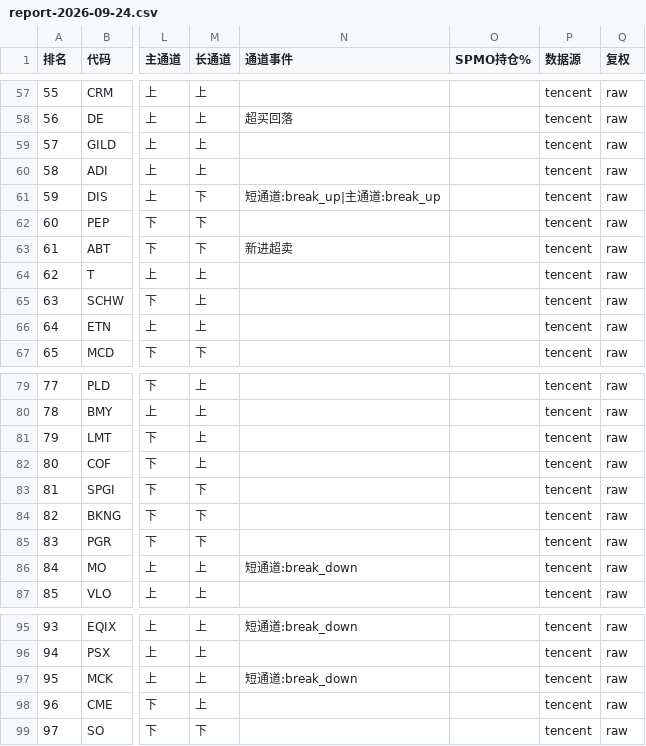
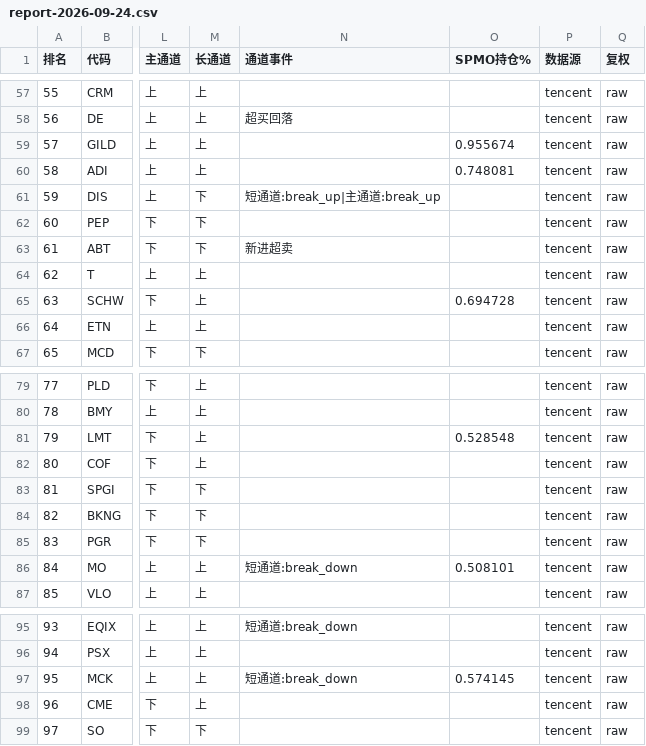
Before and after one commit to 5777-wq/us-stock-monitor, a CSV file: out/report-2026-09-24.csv, drawn as a sheet; only a part is shown, gaps mark what is left out; the diff covers the shown part only; the diff names each change by its address in the sheet, - before the commit and + after, or states it on an @@ line.

```diff
--- a/out/report-2026-09-24.csv
+++ b/out/report-2026-09-24.csv
-O59 (SPMO持仓%): (empty)
+O59 (SPMO持仓%): 0.955674
-O60 (SPMO持仓%): (empty)
+O60 (SPMO持仓%): 0.748081
-O65 (SPMO持仓%): (empty)
+O65 (SPMO持仓%): 0.694728
-O81 (SPMO持仓%): (empty)
+O81 (SPMO持仓%): 0.528548
-O86 (SPMO持仓%): (empty)
+O86 (SPMO持仓%): 0.508101
-O97 (SPMO持仓%): (empty)
+O97 (SPMO持仓%): 0.574145
```
Also changed, not shown: 153 edited cells elsewhere in this file, 5 other files.
